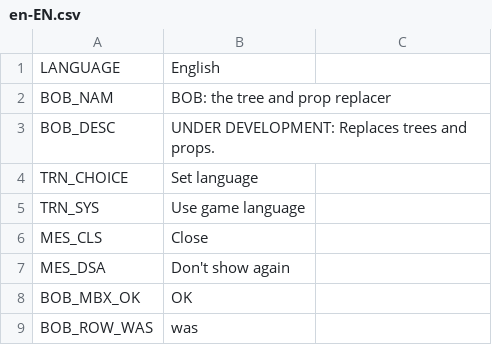
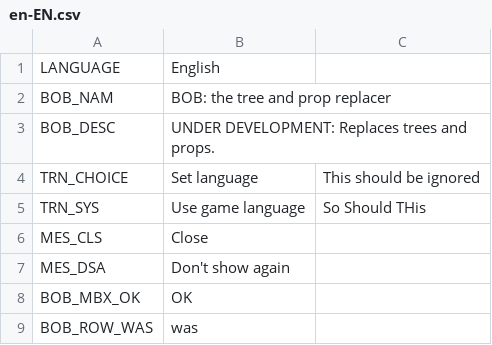
Before and after one commit to algernon-A/BOB, a CSV file: Translations/en-EN.csv, drawn as a sheet; only a part is shown.

Commit message:
Update translation framework to accomodate context strings.

```diff
--- a/Translations/en-EN.csv
+++ b/Translations/en-EN.csv
@@ -3,4 +3,4 @@
 "BOB_DESC","UNDER DEVELOPMENT: Replaces trees and props."
-"TRN_CHOICE","Set language"
-"TRN_SYS","Use game language"
+"TRN_CHOICE","Set language","This should be ignored"
+TRN_SYS,Use game language, So Should THis
 "MES_CLS","Close"
```
Also changed, not shown: 1 other file.
